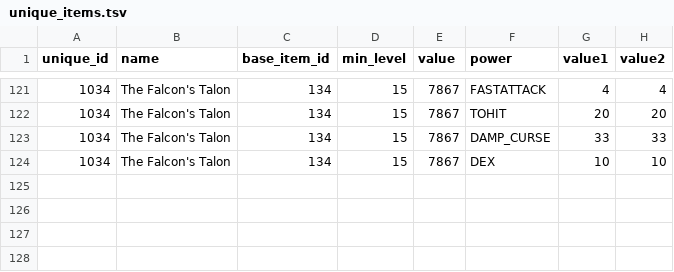
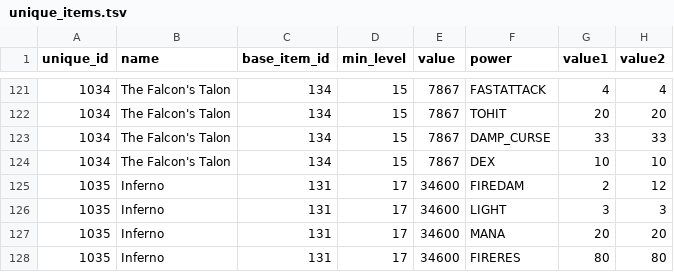
Before and after one commit to efedo/Godevilution, a TSV file: server/content/hellfire/unique_items.tsv, drawn as a sheet; only a part is shown, gaps mark what is left out; the diff names each change by its address in the sheet, - before the commit and + after, or states it on an @@ line.

Commit message:
feat(content): externalize Hellfire Inferno

```diff
--- a/server/content/hellfire/unique_items.tsv
+++ b/server/content/hellfire/unique_items.tsv
+row 125: 1035 | Inferno | 131 | 17 | 34600 | FIREDAM | 2 | 12
+row 126: 1035 | Inferno | 131 | 17 | 34600 | LIGHT | 3 | 3
+row 127: 1035 | Inferno | 131 | 17 | 34600 | MANA | 20 | 20
+row 128: 1035 | Inferno | 131 | 17 | 34600 | FIRERES | 80 | 80
```
Also changed, not shown: 11 other files.
